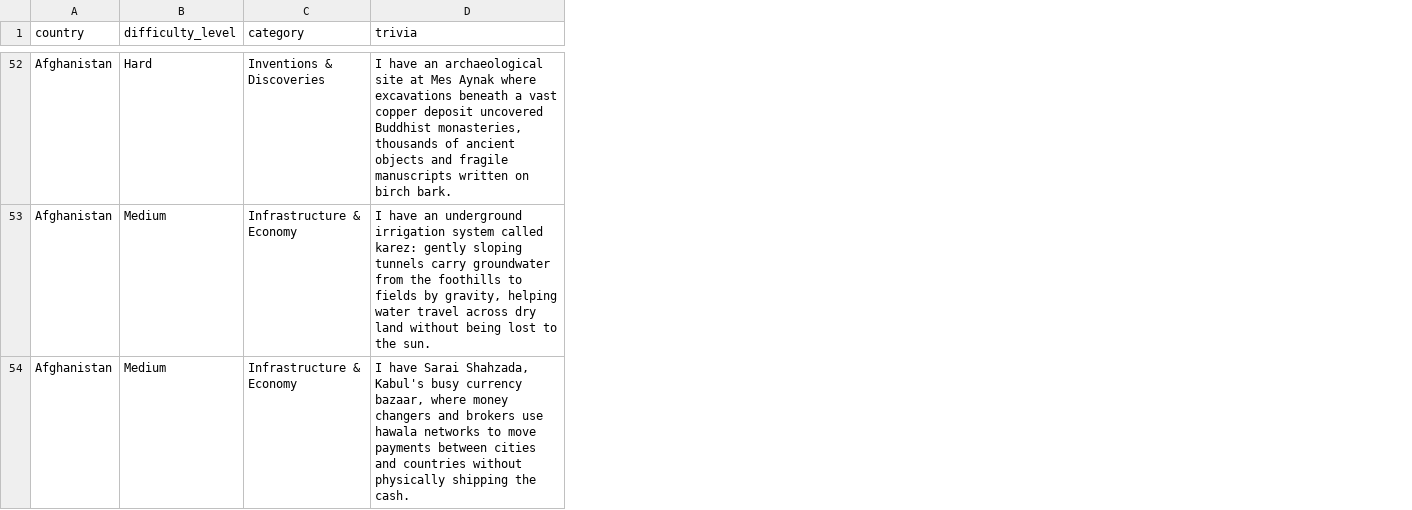
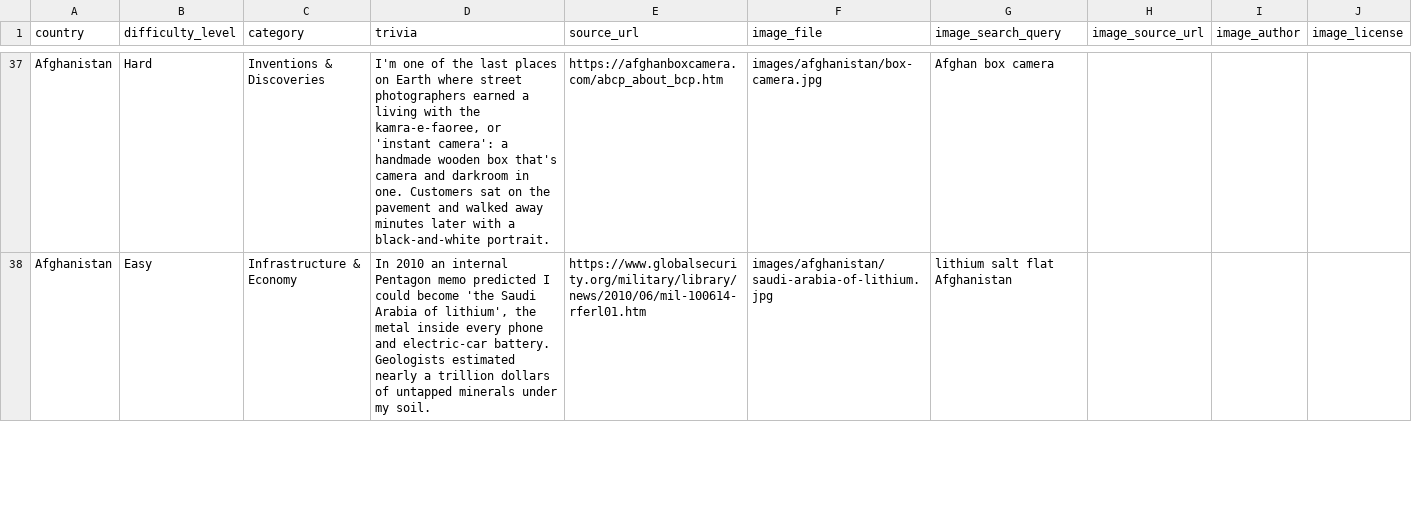
Before and after one commit to Nehaachopra/world-through-trivia, a CSV file: trivia/afghanistan.csv, drawn as a sheet; only a part is shown, gaps mark what is left out; removed rows and columns are numbered as before the commit, all else as after; the diff covers the shown part only; the diff names each change by its address in the sheet, - before the commit and + after, or states it on an @@ line.

```diff
--- a/trivia/afghanistan.csv
+++ b/trivia/afghanistan.csv
+column E (source_url), rows 37-38: https://afghanboxcamera.com/abcp_about_bcp.htm | https://www.globalsecurity.org/military/library/news/2010/06/mil-100614-rferl01.htm
+column F (image_file), rows 37-38: images/afghanistan/box-camera.jpg | images/afghanistan/saudi-arabia-of-lithium.jpg
+column G (image_search_query), rows 37-38: Afghan box camera | lithium salt flat Afghanistan
+column H (image_source_url), empty
+column I (image_author), empty
+column J (image_license), empty
-D37 (trivia): I have an archaeological site at Mes Aynak where excavations beneath a vast copper deposit uncovered Buddhist monasteries, thousands of ancient objects and fragile manuscripts written on birch bark.
+D37 (trivia): I'm one of the last places on Earth where street photographers earned a living with the kamra-e-faoree, or 'instant camera': a handmade wooden box that's camera and darkroom in one. Customers sat on the pavement and walked away minutes later with a black-and-white portrait.
-B38 (difficulty_level): Medium
+B38 (difficulty_level): Easy
-D38 (trivia): I have an underground irrigation system called karez: gently sloping tunnels carry groundwater from the foothills to fields by gravity, helping water travel across dry land without being lost to the sun.
+D38 (trivia): In 2010 an internal Pentagon memo predicted I could become 'the Saudi Arabia of lithium', the metal inside every phone and electric-car battery. Geologists estimated nearly a trillion dollars of untapped minerals under my soil.
-row 54: Afghanistan | Medium | Infrastructure & Economy | I have Sarai Shahzada, Kabul's busy currency bazaar, where money changers and brokers use hawala networks to move payments between cities and countries without physically shipping the cash.
```
Also changed, not shown: 1 added row, 18 removed rows and 49 edited cells elsewhere in this file, 2 other files.
